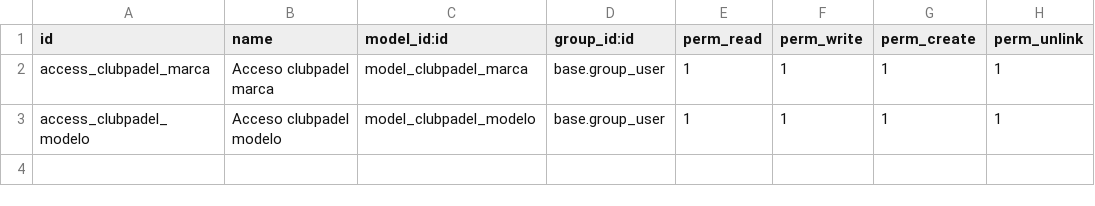
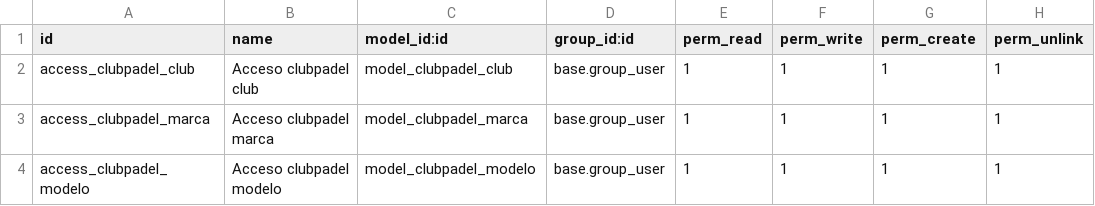
Before and after one commit to javnitram/SGE-odoo-dev, a CSV file: odoo/addons/clubpadel/security/ir.model.access.csv, drawn as a sheet.

```diff
--- a/odoo/addons/clubpadel/security/ir.model.access.csv
+++ b/odoo/addons/clubpadel/security/ir.model.access.csv
@@ -1,2 +1,3 @@
 id,name,model_id:id,group_id:id,perm_read,perm_write,perm_create,perm_unlink
+access_clubpadel_club,Acceso clubpadel club,model_clubpadel_club,base.group_user,1,1,1,1
 access_clubpadel_marca,Acceso clubpadel marca,model_clubpadel_marca,base.group_user,1,1,1,1
```
Also changed, not shown: 3 other files.
